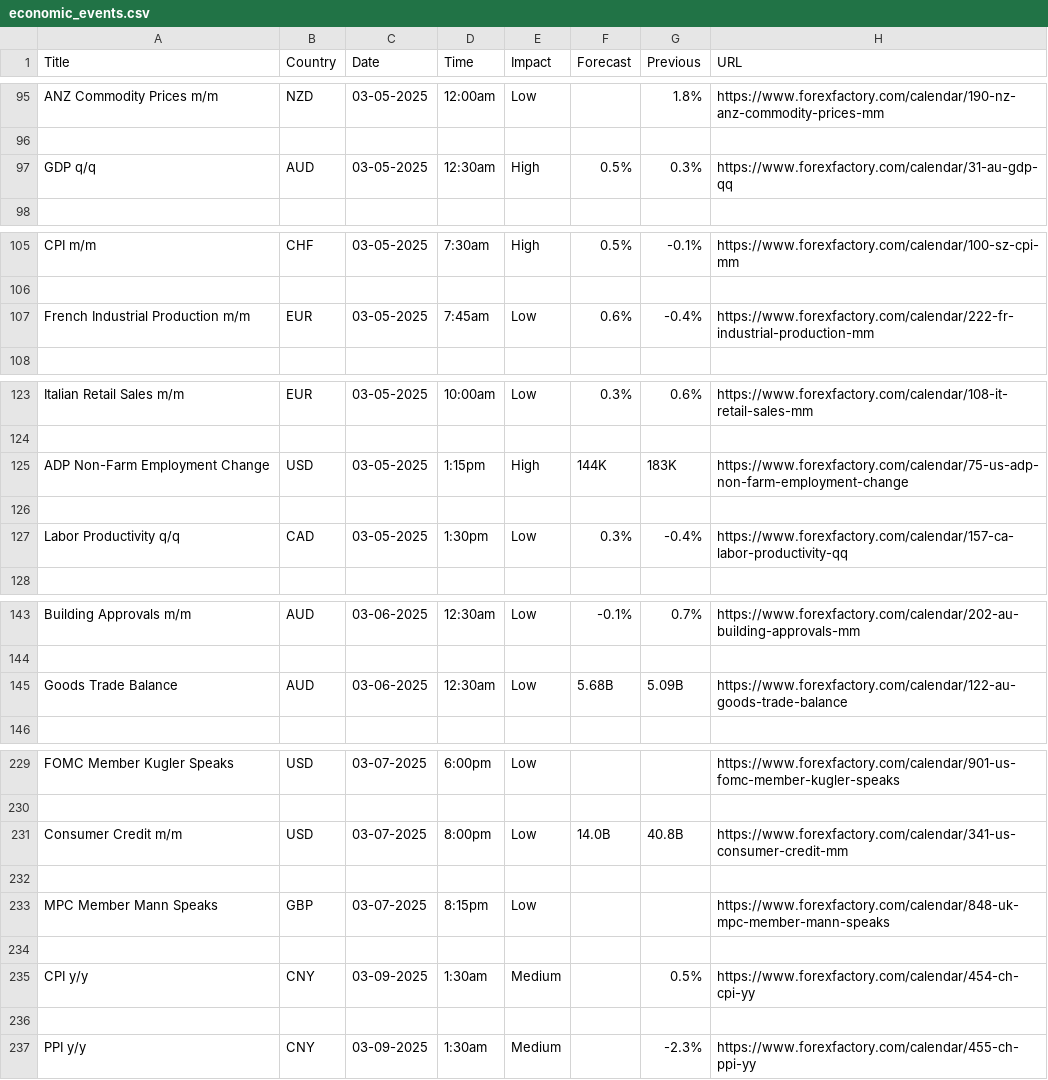
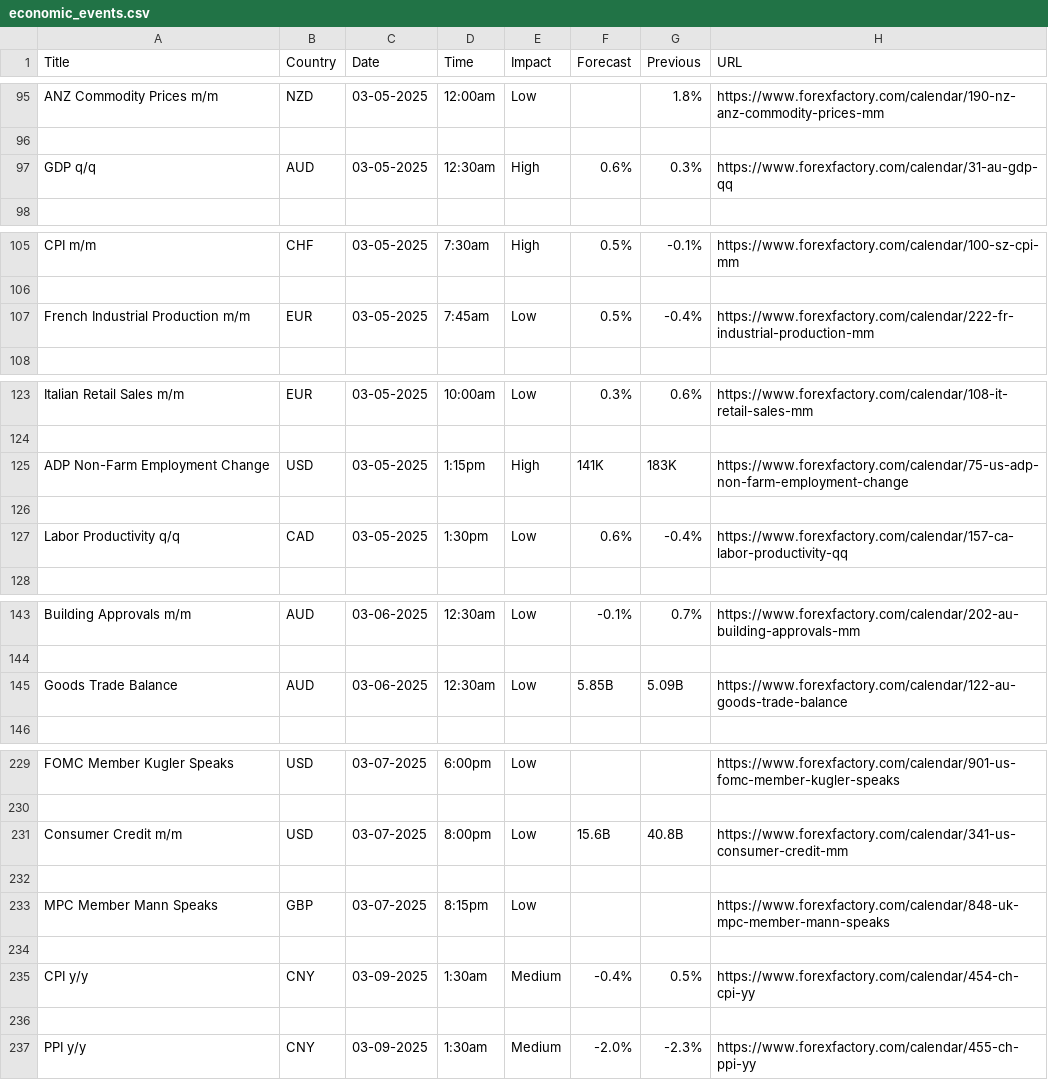
Before and after one commit to jdungao15/tradeLockerV3, a CSV file: economic_events.csv, drawn as a sheet; only a part is shown, gaps mark what is left out; the diff covers the shown part only.

```diff
--- a/economic_events.csv
+++ b/economic_events.csv
@@ -96,3 +96,3 @@ ANZ Commodity Prices m/m,NZD,03-05-2025,12:00am,Low,,1.8%,https://www.forexfacto
 
-GDP q/q,AUD,03-05-2025,12:30am,High,0.5%,0.3%,https://www.forexfactory.com/calendar/31-au-gdp-qq
+GDP q/q,AUD,03-05-2025,12:30am,High,0.6%,0.3%,https://www.forexfactory.com/calendar/31-au-gdp-qq
 
@@ -106,3 +106,3 @@ CPI m/m,CHF,03-05-2025,7:30am,High,0.5%,-0.1%,https://www.forexfactory.com/calen
 
-French Industrial Production m/m,EUR,03-05-2025,7:45am,Low,0.6%,-0.4%,https://www.forexfactory.com/calendar/222-fr-industrial-production-mm
+French Industrial Production m/m,EUR,03-05-2025,7:45am,Low,0.5%,-0.4%,https://www.forexfactory.com/calendar/222-fr-industrial-production-mm
 
@@ -124,5 +124,5 @@ Italian Retail Sales m/m,EUR,03-05-2025,10:00am,Low,0.3%,0.6%,https://www.forexf
 
-ADP Non-Farm Employment Change,USD,03-05-2025,1:15pm,High,144K,183K,https://www.forexfactory.com/calendar/75-us-adp-non-farm-employment-change
+ADP Non-Farm Employment Change,USD,03-05-2025,1:15pm,High,141K,183K,https://www.forexfactory.com/calendar/75-us-adp-non-farm-employment-change
 
-Labor Productivity q/q,CAD,03-05-2025,1:30pm,Low,0.3%,-0.4%,https://www.forexfactory.com/calendar/157-ca-labor-productivity-qq
+Labor Productivity q/q,CAD,03-05-2025,1:30pm,Low,0.6%,-0.4%,https://www.forexfactory.com/calendar/157-ca-labor-productivity-qq
 
@@ -144,3 +144,3 @@ Building Approvals m/m,AUD,03-06-2025,12:30am,Low,-0.1%,0.7%,https://www.forexfa
 
-Goods Trade Balance,AUD,03-06-2025,12:30am,Low,5.68B,5.09B,https://www.forexfactory.com/calendar/122-au-goods-trade-balance
+Goods Trade Balance,AUD,03-06-2025,12:30am,Low,5.85B,5.09B,https://www.forexfactory.com/calendar/122-au-goods-trade-balance
 
@@ -230,3 +230,3 @@ FOMC Member Kugler Speaks,USD,03-07-2025,6:00pm,Low,,,https://www.forexfactory.c
 
-Consumer Credit m/m,USD,03-07-2025,8:00pm,Low,14.0B,40.8B,https://www.forexfactory.com/calendar/341-us-consumer-credit-mm
+Consumer Credit m/m,USD,03-07-2025,8:00pm,Low,15.6B,40.8B,https://www.forexfactory.com/calendar/341-us-consumer-credit-mm
 
@@ -234,4 +234,4 @@ MPC Member Mann Speaks,GBP,03-07-2025,8:15pm,Low,,,https://www.forexfactory.com/
 
-CPI y/y,CNY,03-09-2025,1:30am,Medium,,0.5%,https://www.forexfactory.com/calendar/454-ch-cpi-yy
+CPI y/y,CNY,03-09-2025,1:30am,Medium,-0.4%,0.5%,https://www.forexfactory.com/calendar/454-ch-cpi-yy
 
-PPI y/y,CNY,03-09-2025,1:30am,Medium,,-2.3%,https://www.forexfactory.com/calendar/455-ch-ppi-yy
+PPI y/y,CNY,03-09-2025,1:30am,Medium,-2.0%,-2.3%,https://www.forexfactory.com/calendar/455-ch-ppi-yy
```
Also changed, not shown: 2 added rows, 2 removed rows and 11 edited cells elsewhere in this file, 9 other files.
